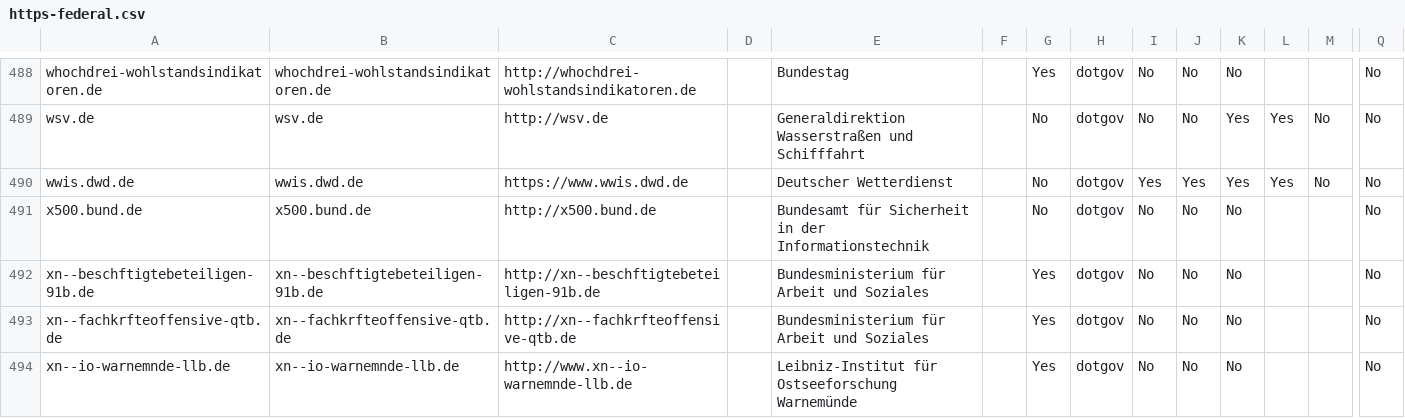
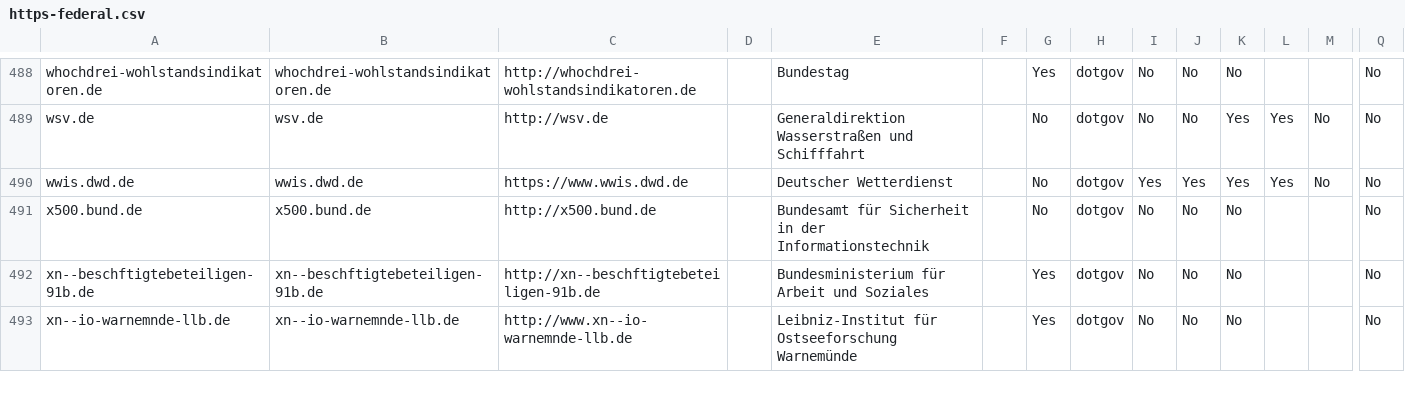
Before and after one commit to mdrenger/pulse, a CSV file: data/domains/https-federal.csv, drawn as a sheet; only a part is shown, gaps mark what is left out; removed rows and columns are numbered as before the commit, all else as after; rows hold the shown columns only; the diff covers the shown part only; the diff names each change by its address in the sheet, - before the commit and + after, or states it on an @@ line.

```diff
--- a/data/domains/https-federal.csv
+++ b/data/domains/https-federal.csv
-row 493: xn--fachkrfteoffensive-qtb.de | xn--fachkrfteoffensive-qtb.de | http://xn--fachkrfteoffensive-qtb.de |  | Bundesministerium für Arbeit und Soziales |  | Yes | dotgov | No | No | No |  |  | No
```
Also changed, not shown: 3 added rows, 3 removed rows and 17 edited cells elsewhere in this file, 24 other files.
